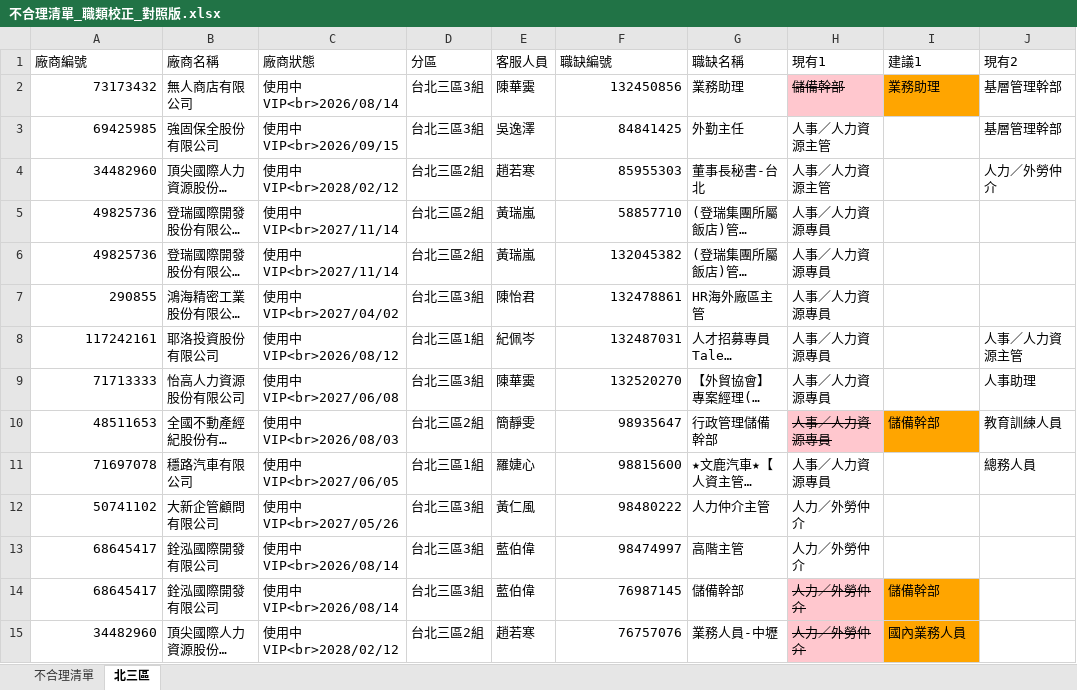
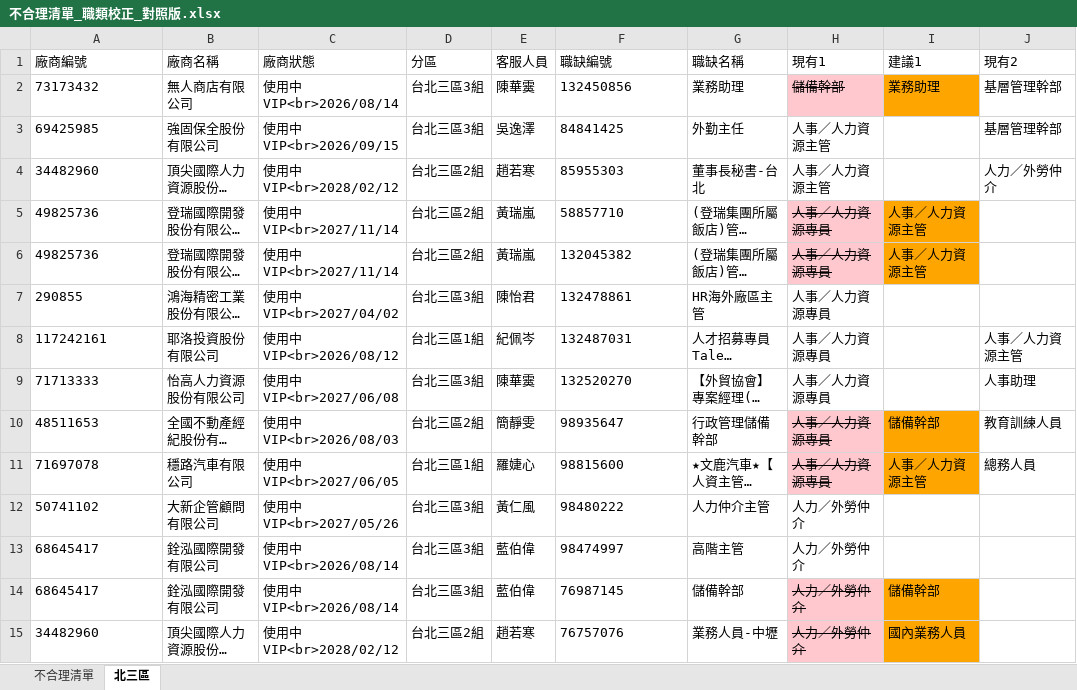
Before and after one commit to SulfurCreek/main, an Excel workbook: job-classification-kb/不合理清單_職類校正_對照版.xlsx, sheet 北三區, drawn as a sheet; only a part is shown; long unchanged cells end in …; values as stored, in another font and other column widths than the file's, no borders; the diff covers the shown part only; the diff names each change by its address in the sheet, - before the commit and + after, or states it on an @@ line.

```diff
--- a/job-classification-kb/不合理清單_職類校正_對照版.xlsx (sheet 北三區)
+++ b/job-classification-kb/不合理清單_職類校正_對照版.xlsx (sheet 北三區)
-A2:A15 alignment: right
+A2:A15 alignment: left
-F2:F15 alignment: right
+F2:F15 alignment: left
@@ H5:H6 fill: none → #FFC7CE, strikethrough: off → on @@
-I5:I6 (建議1): (empty)
+I5:I6 (建議1): 人事／人力資源主管
-I5:I6 fill: none
+I5:I6 fill: #FFA500
@@ H11 fill: none → #FFC7CE, strikethrough: off → on @@
-I11 (建議1): (empty)
+I11 (建議1): 人事／人力資源主管
-I11 fill: none
+I11 fill: #FFA500
```
Also changed, not shown: cell formats elsewhere in this sheet, sheet 不合理清單.
